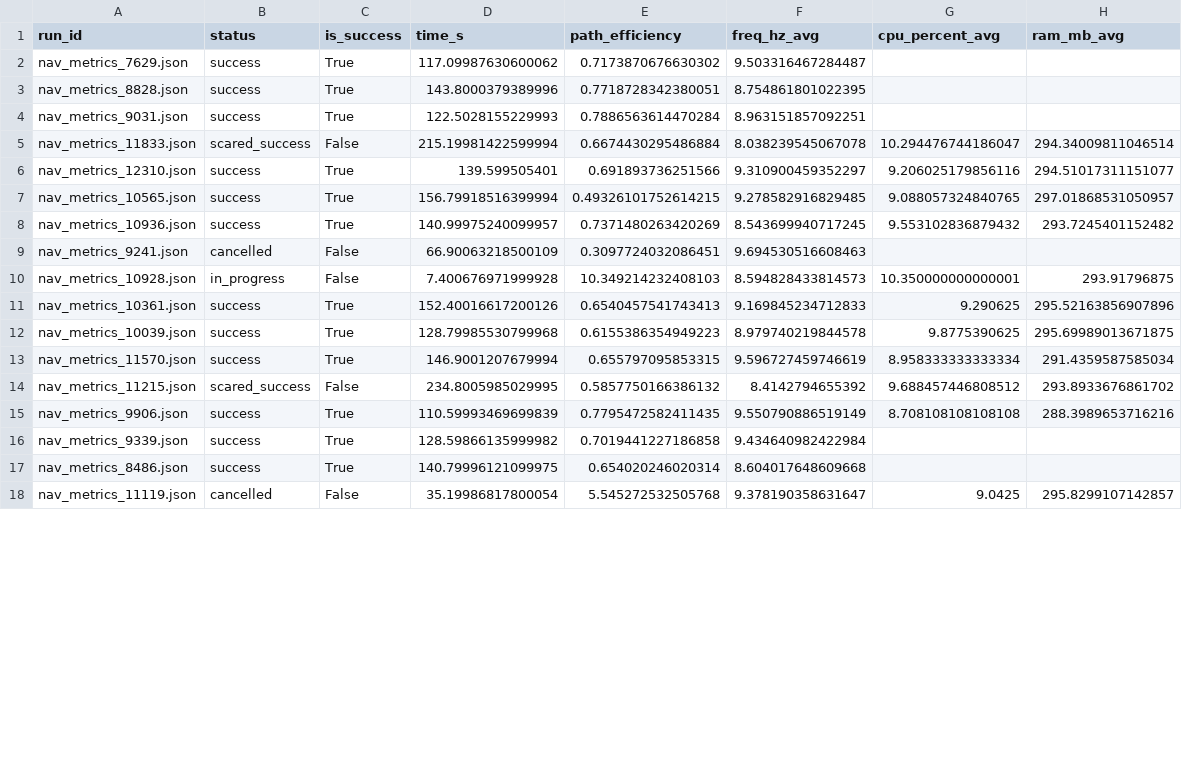
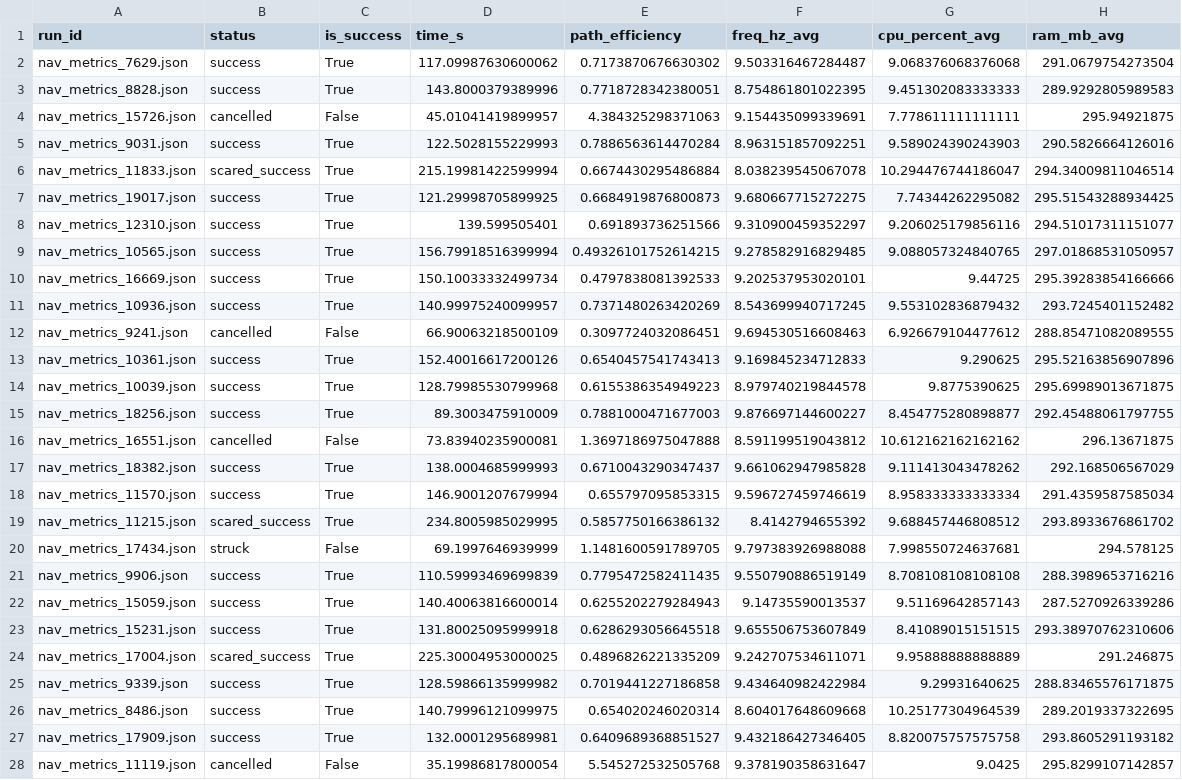
Before and after one commit to goof-an-odd-husky/statistics, a CSV file: results_per_run.csv, drawn as a sheet; only a part is shown; the diff covers the shown part only.

```diff
--- a/results_per_run.csv
+++ b/results_per_run.csv
@@ -1,18 +1,28 @@
 run_id,status,is_success,time_s,path_efficiency,freq_hz_avg,cpu_percent_avg,ram_mb_avg
-nav_metrics_7629.json,success,True,117.09987630600062,0.7173870676630302,9.503316467284487,,
-nav_metrics_8828.json,success,True,143.8000379389996,0.7718728342380051,8.754861801022395,,
-nav_metrics_9031.json,success,True,122.5028155229993,0.7886563614470284,8.963151857092251,,
-nav_metrics_11833.json,scared_success,False,215.19981422599994,0.6674430295486884,8.038239545067078,10.294476744186047,294.34009811046514
+nav_metrics_7629.json,success,True,117.09987630600062,0.7173870676630302,9.503316467284487,9.068376068376068,291.0679754273504
+nav_metrics_8828.json,success,True,143.8000379389996,0.7718728342380051,8.754861801022395,9.451302083333333,289.9292805989583
+nav_metrics_15726.json,cancelled,False,45.01041419899957,4.384325298371063,9.154435099339691,7.778611111111111,295.94921875
+nav_metrics_9031.json,success,True,122.5028155229993,0.7886563614470284,8.963151857092251,9.589024390243903,290.5826664126016
+nav_metrics_11833.json,scared_success,True,215.19981422599994,0.6674430295486884,8.038239545067078,10.294476744186047,294.34009811046514
+nav_metrics_19017.json,success,True,121.29998705899925,0.6684919876800873,9.680667715272275,7.74344262295082,295.51543288934425
 nav_metrics_12310.json,success,True,139.599505401,0.691893736251566,9.310900459352297,9.206025179856116,294.51017311151077
 nav_metrics_10565.json,success,True,156.79918516399994,0.49326101752614215,9.278582916829485,9.088057324840765,297.01868531050957
+nav_metrics_16669.json,success,True,150.10033332499734,0.4797838081392533,9.202537953020101,9.44725,295.39283854166666
 nav_metrics_10936.json,success,True,140.99975240099957,0.7371480263420269,8.543699940717245,9.553102836879432,293.7245401152482
-nav_metrics_9241.json,cancelled,False,66.90063218500109,0.3097724032086451,9.694530516608463,,
-nav_metrics_10928.json,in_progress,False,7.400676971999928,10.349214232408103,8.594828433814573,10.350000000000001,293.91796875
+nav_metrics_9241.json,cancelled,False,66.90063218500109,0.3097724032086451,9.694530516608463,6.926679104477612,288.85471082089555
 nav_metrics_10361.json,success,True,152.40016617200126,0.6540457541743413,9.169845234712833,9.290625,295.52163856907896
 nav_metrics_10039.json,success,True,128.79985530799968,0.6155386354949223,8.979740219844578,9.8775390625,295.69989013671875
+nav_metrics_18256.json,success,True,89.3003475910009,0.7881000471677003,9.876697144600227,8.454775280898877,292.45488061797755
+nav_metrics_16551.json,cancelled,False,73.83940235900081,1.3697186975047888,8.591199519043812,10.612162162162162,296.13671875
+nav_metrics_18382.json,success,True,138.0004685999993,0.6710043290347437,9.661062947985828,9.111413043478262,292.168506567029
 nav_metrics_11570.json,success,True,146.9001207679994,0.655797095853315,9.596727459746619,8.958333333333334,291.4359587585034
-nav_metrics_11215.json,scared_success,False,234.8005985029995,0.5857750166386132,8.4142794655392,9.688457446808512,293.8933676861702
+nav_metrics_11215.json,scared_success,True,234.8005985029995,0.5857750166386132,8.4142794655392,9.688457446808512,293.8933676861702
+nav_metrics_17434.json,struck,False,69.1997646939999,1.1481600591789705,9.797383926988088,7.998550724637681,294.578125
 nav_metrics_9906.json,success,True,110.59993469699839,0.7795472582411435,9.550790886519149,8.708108108108108,288.3989653716216
-nav_metrics_9339.json,success,True,128.59866135999982,0.7019441227186858,9.434640982422984,,
-nav_metrics_8486.json,success,True,140.79996121099975,0.654020246020314,8.604017648609668,,
+nav_metrics_15059.json,success,True,140.40063816600014,0.6255202279284943,9.14735590013537,9.51169642857143,287.5270926339286
+nav_metrics_15231.json,success,True,131.80025095999918,0.6286293056645518,9.655506753607849,8.41089015151515,293.38970762310606
+nav_metrics_17004.json,scared_success,True,225.30004953000025,0.4896826221335209,9.242707534611071,9.95888888888889,291.246875
+nav_metrics_9339.json,success,True,128.59866135999982,0.7019441227186858,9.434640982422984,9.29931640625,288.83465576171875
+nav_metrics_8486.json,success,True,140.79996121099975,0.654020246020314,8.604017648609668,10.25177304964539,289.2019337322695
+nav_metrics_17909.json,success,True,132.0001295689981,0.6409689368851527,9.432186427346405,8.820075757575758,293.8605291193182
 nav_metrics_11119.json,cancelled,False,35.19986817800054,5.545272532505768,9.378190358631647,9.0425,295.8299107142857
```
Also changed, not shown: 2 edited cells elsewhere in this file, 22 other files.
